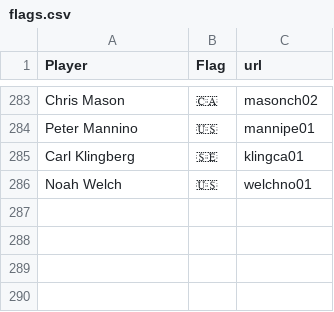
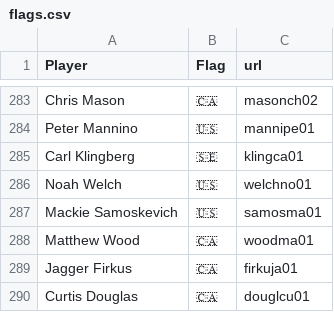
Before and after one commit to FrenchKheldar/hockey-charts, a CSV file: flags.csv, drawn as a sheet; only a part is shown, gaps mark what is left out; the diff names each change by its address in the sheet, - before the commit and + after, or states it on an @@ line.

Commit message:
Fade inactive roster player bars by 20% and refresh 2026-2027 Seattle Kraken season stats

```diff
--- a/flags.csv
+++ b/flags.csv
+row 287: Mackie Samoskevich | 🇺🇸 | samosma01
+row 288: Matthew Wood | 🇨🇦 | woodma01
+row 289: Jagger Firkus | 🇨🇦 | firkuja01
+row 290: Curtis Douglas | 🇨🇦 | douglcu01
```
Also changed, not shown: hockey_reference_csvs/teams/SEA/2026_goalie_stats.csv, hockey_reference_csvs/teams/SEA/2026_player_stats.csv, 8 other files.
